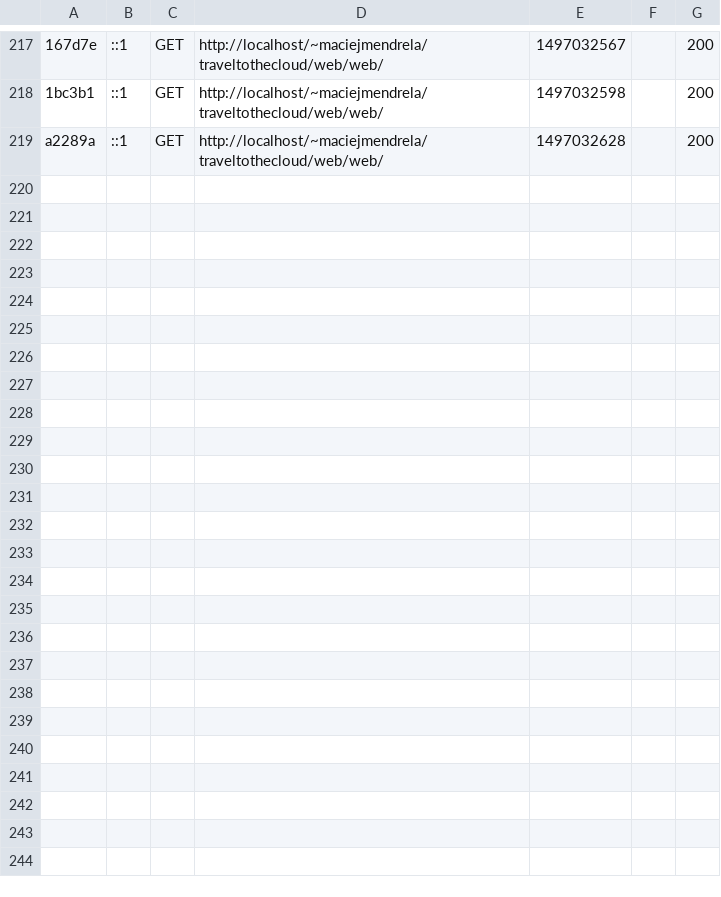
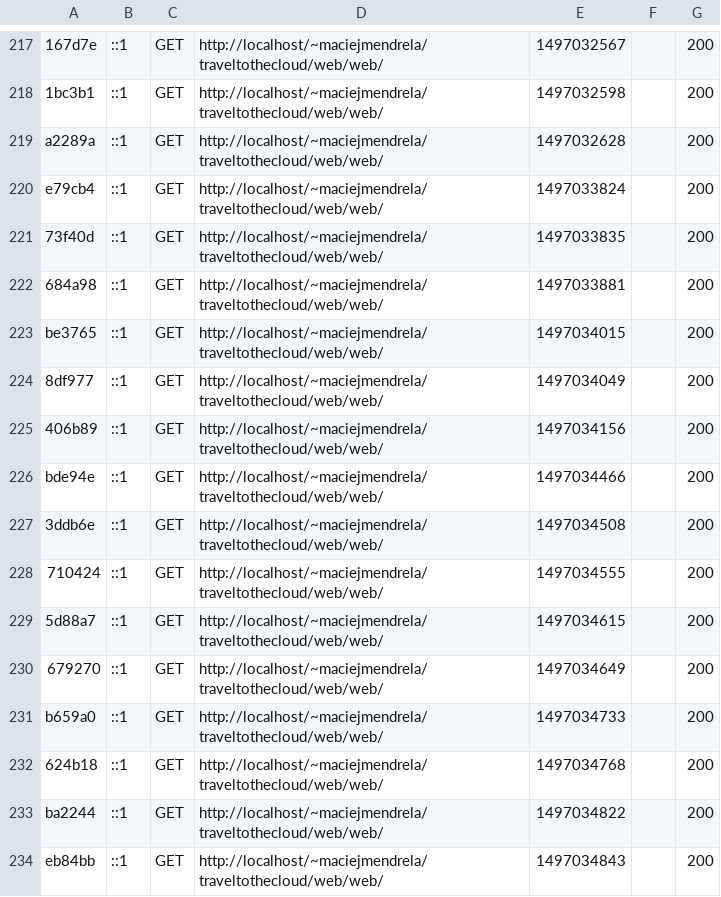
Before and after one commit to yasiumaster/traveltothecloud, a CSV file: web/app/cache/dev/profiler/index.csv, drawn as a sheet; only a part is shown, gaps mark what is left out; the diff names each change by its address in the sheet, - before the commit and + after, or states it on an @@ line.

```diff
--- a/web/app/cache/dev/profiler/index.csv
+++ b/web/app/cache/dev/profiler/index.csv
+row 220: e79cb4 | ::1 | GET | http://localhost/~maciejmendrela/traveltothecloud/web/web/ | 1497033824 |  | 200
+row 221: 73f40d | ::1 | GET | http://localhost/~maciejmendrela/traveltothecloud/web/web/ | 1497033835 |  | 200
+row 222: 684a98 | ::1 | GET | http://localhost/~maciejmendrela/traveltothecloud/web/web/ | 1497033881 |  | 200
+row 223: be3765 | ::1 | GET | http://localhost/~maciejmendrela/traveltothecloud/web/web/ | 1497034015 |  | 200
+row 224: 8df977 | ::1 | GET | http://localhost/~maciejmendrela/traveltothecloud/web/web/ | 1497034049 |  | 200
+row 225: 406b89 | ::1 | GET | http://localhost/~maciejmendrela/traveltothecloud/web/web/ | 1497034156 |  | 200
+row 226: bde94e | ::1 | GET | http://localhost/~maciejmendrela/traveltothecloud/web/web/ | 1497034466 |  | 200
+row 227: 3ddb6e | ::1 | GET | http://localhost/~maciejmendrela/traveltothecloud/web/web/ | 1497034508 |  | 200
+row 228: 710424 | ::1 | GET | http://localhost/~maciejmendrela/traveltothecloud/web/web/ | 1497034555 |  | 200
+row 229: 5d88a7 | ::1 | GET | http://localhost/~maciejmendrela/traveltothecloud/web/web/ | 1497034615 |  | 200
+row 230: 679270 | ::1 | GET | http://localhost/~maciejmendrela/traveltothecloud/web/web/ | 1497034649 |  | 200
+row 231: b659a0 | ::1 | GET | http://localhost/~maciejmendrela/traveltothecloud/web/web/ | 1497034733 |  | 200
+row 232: 624b18 | ::1 | GET | http://localhost/~maciejmendrela/traveltothecloud/web/web/ | 1497034768 |  | 200
+row 233: ba2244 | ::1 | GET | http://localhost/~maciejmendrela/traveltothecloud/web/web/ | 1497034822 |  | 200
+row 234: eb84bb | ::1 | GET | http://localhost/~maciejmendrela/traveltothecloud/web/web/ | 1497034843 |  | 200
```
Also changed, not shown: 2 other files.
